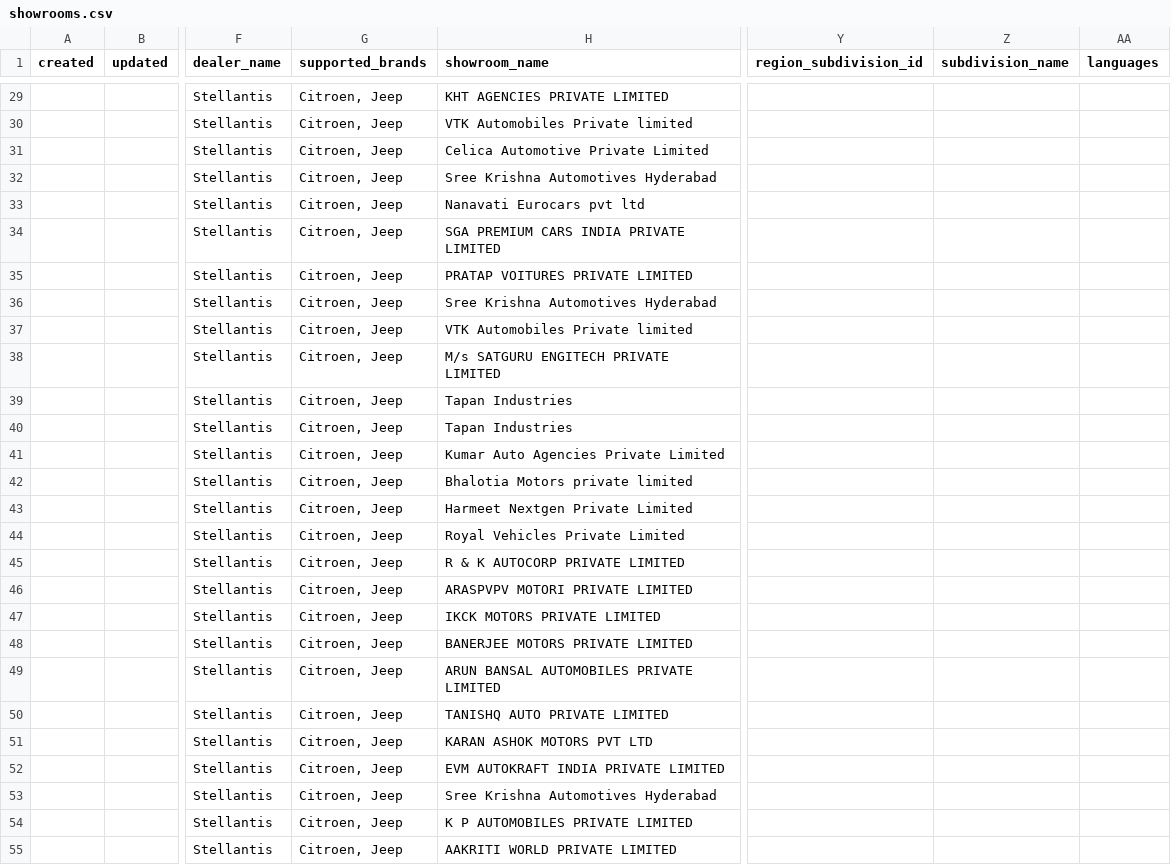
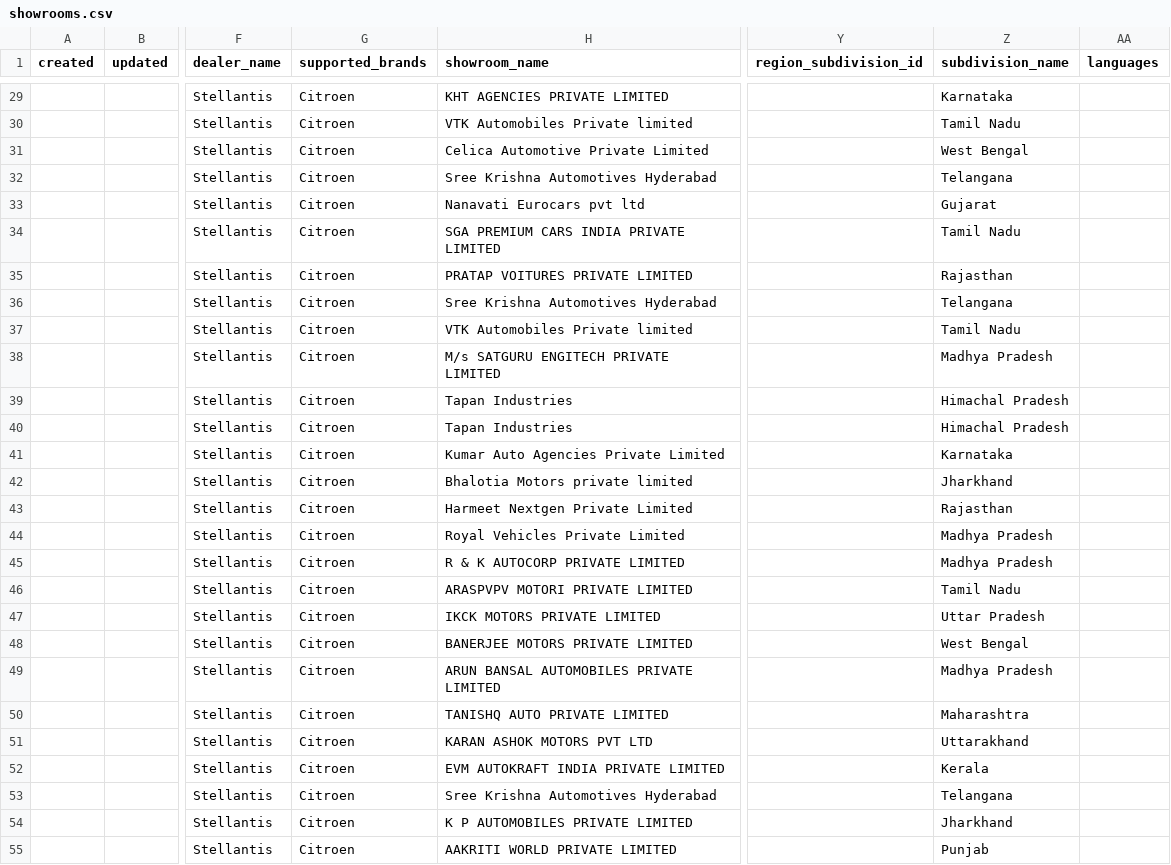
Before and after one commit to jennyjoseph7/Mastersheetupdater, a CSV file: seed/showrooms.csv, drawn as a sheet; only a part is shown, gaps mark what is left out; the diff covers the shown part only; the diff names each change by its address in the sheet, - before the commit and + after, or states it on an @@ line.

```diff
--- a/seed/showrooms.csv
+++ b/seed/showrooms.csv
-G29:G55 (supported_brands): Citroen, Jeep
+G29:G55 (supported_brands): Citroen
-Z29 (subdivision_name): (empty)
+Z29 (subdivision_name): Karnataka
-Z30 (subdivision_name): (empty)
+Z30 (subdivision_name): Tamil Nadu
-Z31 (subdivision_name): (empty)
+Z31 (subdivision_name): West Bengal
-Z32 (subdivision_name): (empty)
+Z32 (subdivision_name): Telangana
-Z33 (subdivision_name): (empty)
+Z33 (subdivision_name): Gujarat
-Z34 (subdivision_name): (empty)
+Z34 (subdivision_name): Tamil Nadu
-Z35 (subdivision_name): (empty)
+Z35 (subdivision_name): Rajasthan
-Z36 (subdivision_name): (empty)
+Z36 (subdivision_name): Telangana
-Z37 (subdivision_name): (empty)
+Z37 (subdivision_name): Tamil Nadu
-Z38 (subdivision_name): (empty)
+Z38 (subdivision_name): Madhya Pradesh
-Z39:Z40 (subdivision_name): (empty)
+Z39:Z40 (subdivision_name): Himachal Pradesh
-Z41 (subdivision_name): (empty)
+Z41 (subdivision_name): Karnataka
-Z42 (subdivision_name): (empty)
+Z42 (subdivision_name): Jharkhand
-Z43 (subdivision_name): (empty)
+Z43 (subdivision_name): Rajasthan
-Z44:Z45 (subdivision_name): (empty)
+Z44:Z45 (subdivision_name): Madhya Pradesh
-Z46 (subdivision_name): (empty)
+Z46 (subdivision_name): Tamil Nadu
-Z47 (subdivision_name): (empty)
+Z47 (subdivision_name): Uttar Pradesh
-Z48 (subdivision_name): (empty)
+Z48 (subdivision_name): West Bengal
-Z49 (subdivision_name): (empty)
+Z49 (subdivision_name): Madhya Pradesh
-Z50 (subdivision_name): (empty)
+Z50 (subdivision_name): Maharashtra
-Z51 (subdivision_name): (empty)
+Z51 (subdivision_name): Uttarakhand
-Z52 (subdivision_name): (empty)
+Z52 (subdivision_name): Kerala
-Z53 (subdivision_name): (empty)
+Z53 (subdivision_name): Telangana
-Z54 (subdivision_name): (empty)
+Z54 (subdivision_name): Jharkhand
-Z55 (subdivision_name): (empty)
+Z55 (subdivision_name): Punjab
```
Also changed, not shown: 135 edited cells elsewhere in this file, seed/brands.csv, seed/dealerships.csv, 6 other files.
